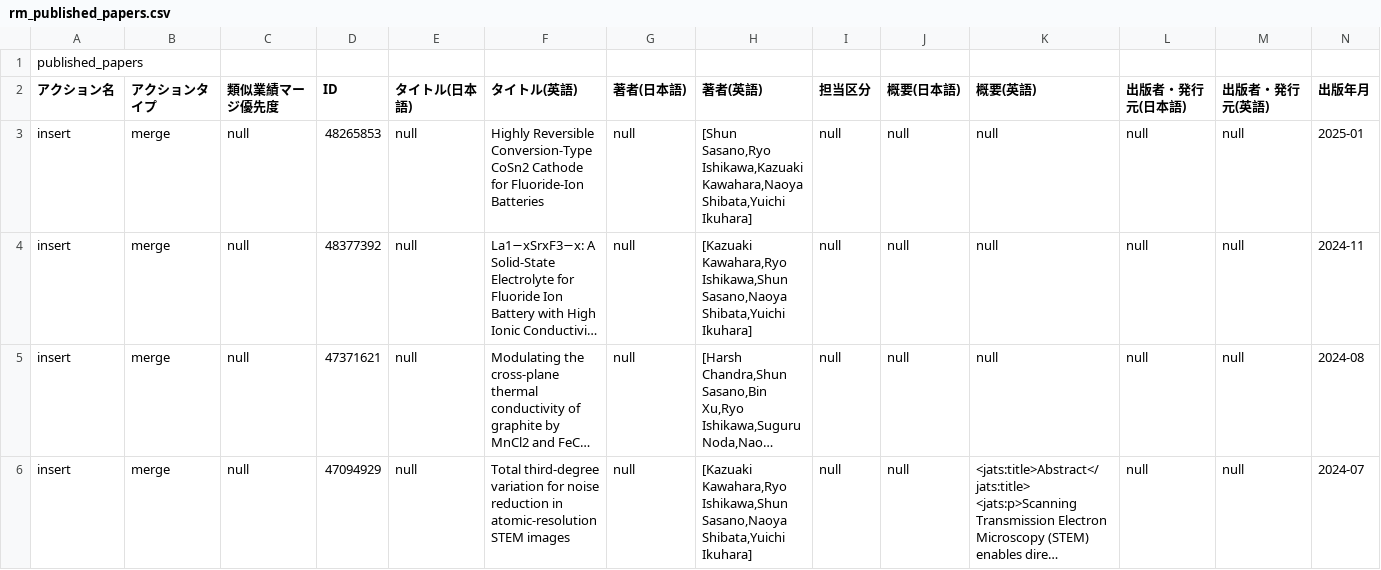
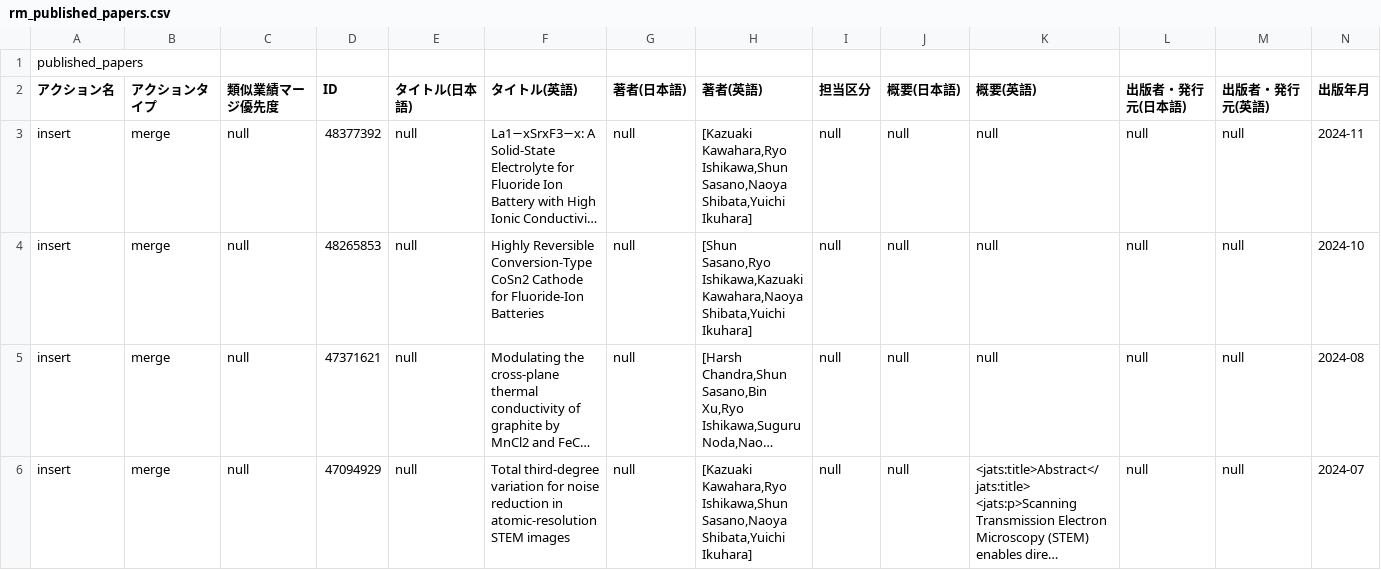
Before and after one commit to s-sasano/s-sasano.github.io, a CSV file: data/rm_published_papers.csv, drawn as a sheet; only a part is shown; long unchanged cells end in …; removed rows and columns are numbered as before the commit, all else as after; rows hold the shown columns only; the diff names each change by its address in the sheet, - before the commit and + after, or states it on an @@ line.

Commit message:
Add files via upload

```diff
--- a/data/rm_published_papers.csv
+++ b/data/rm_published_papers.csv
-row 3: insert | merge | null | 48265853 | null | Highly Reversible Conversion-Type CoSn2 Cathode for Fluoride-Ion Batteries | null | [Shun Sasano,Ryo Ishikawa,Kazuaki Kawahara,Naoya Shibata,Yuichi Ikuhara] | null | null | null | null | null | 2025-01
+row 4: insert | merge | null | 48265853 | null | Highly Reversible Conversion‐Type CoSn2 Cathode for Fluoride‐Ion Batteries | null | [Shun Sasano,Ryo Ishikawa,Kazuaki Kawahara,Naoya Shibata,Yuichi Ikuhara] | null | null | null | null | null | 2024-10
```
